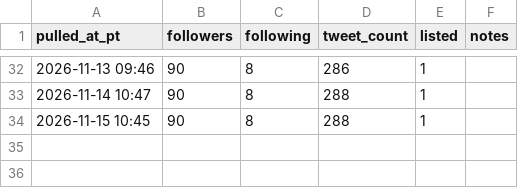
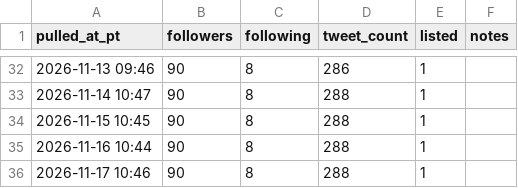
Before and after one commit to o1dstaRs/heroes-of-crypto-client, a CSV file: marketing/x/engagement/followers.csv, drawn as a sheet; only a part is shown, gaps mark what is left out.

```diff
--- a/marketing/x/engagement/followers.csv
+++ b/marketing/x/engagement/followers.csv
@@ -34 +34,3 @@ pulled_at_pt,followers,following,tweet_count,listed,notes
 2026-11-15 10:45,90,8,288,1,
+2026-11-16 10:44,90,8,288,1,
+2026-11-17 10:46,90,8,288,1,
```
Also changed, not shown: marketing/x/engagement/posts.csv, 8 other files.
